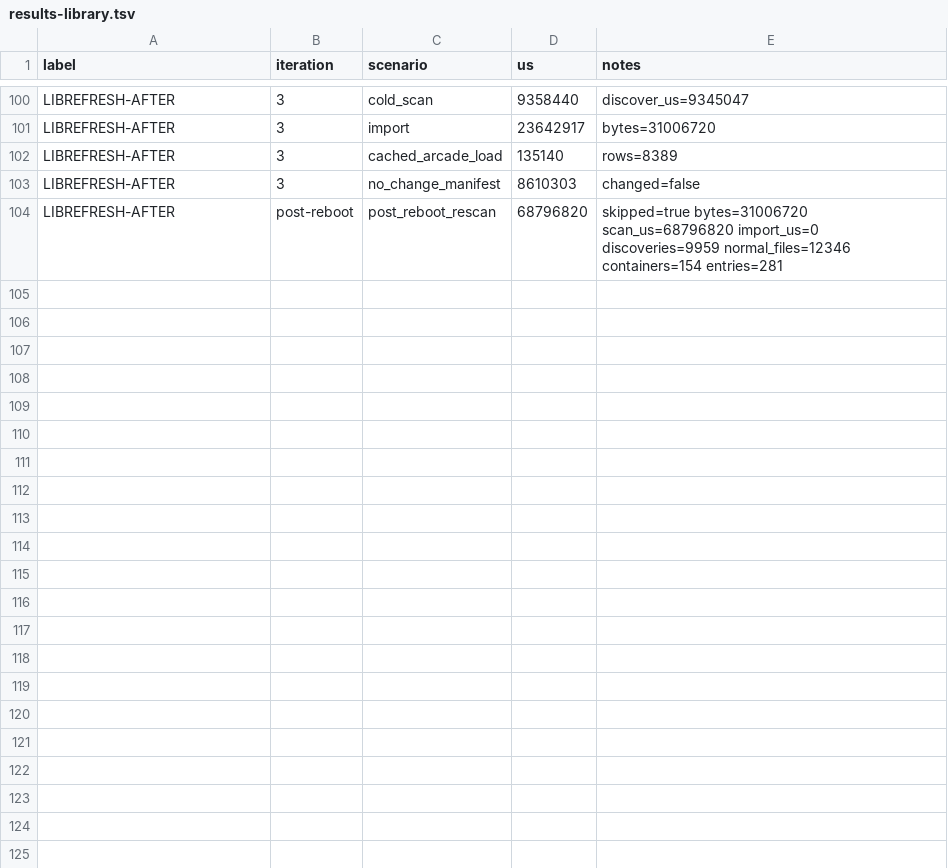
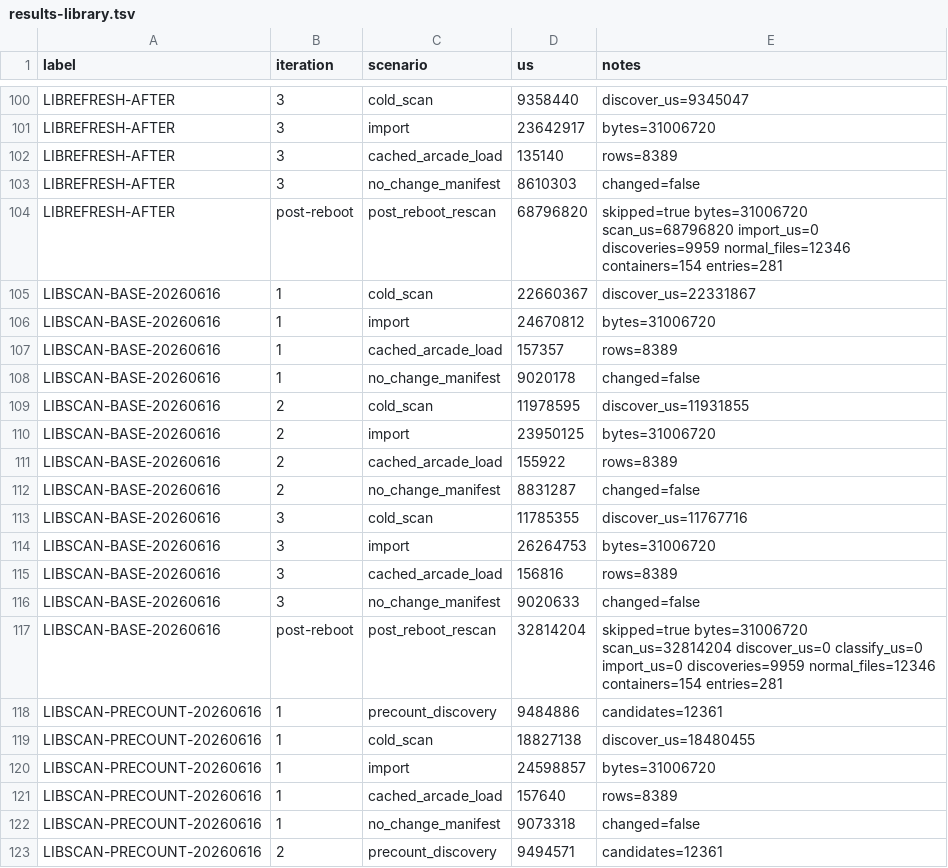
Before and after one commit to NigelBreslaw/MiSTer-MagiK, a TSV file: history/toolchain-bench/results-library.tsv, drawn as a sheet; only a part is shown, gaps mark what is left out; the diff covers the shown part only; the diff names each change by its address in the sheet, - before the commit and + after, or states it on an @@ line.

Commit message:
Document first-scan benchmark results

```diff
--- a/history/toolchain-bench/results-library.tsv
+++ b/history/toolchain-bench/results-library.tsv
+row 105: LIBSCAN-BASE-20260616 | 1 | cold_scan | 22660367 | discover_us=22331867
+row 106: LIBSCAN-BASE-20260616 | 1 | import | 24670812 | bytes=31006720
+row 107: LIBSCAN-BASE-20260616 | 1 | cached_arcade_load | 157357 | rows=8389
+row 108: LIBSCAN-BASE-20260616 | 1 | no_change_manifest | 9020178 | changed=false
+row 109: LIBSCAN-BASE-20260616 | 2 | cold_scan | 11978595 | discover_us=11931855
+row 110: LIBSCAN-BASE-20260616 | 2 | import | 23950125 | bytes=31006720
+row 111: LIBSCAN-BASE-20260616 | 2 | cached_arcade_load | 155922 | rows=8389
+row 112: LIBSCAN-BASE-20260616 | 2 | no_change_manifest | 8831287 | changed=false
+row 113: LIBSCAN-BASE-20260616 | 3 | cold_scan | 11785355 | discover_us=11767716
+row 114: LIBSCAN-BASE-20260616 | 3 | import | 26264753 | bytes=31006720
+row 115: LIBSCAN-BASE-20260616 | 3 | cached_arcade_load | 156816 | rows=8389
+row 116: LIBSCAN-BASE-20260616 | 3 | no_change_manifest | 9020633 | changed=false
+row 117: LIBSCAN-BASE-20260616 | post-reboot | post_reboot_rescan | 32814204 | skipped=true bytes=31006720 scan_us=32814204 discover_us=0 classify_us=0 import_us=0 discoveries=9959 normal_files=12346 containers=154 entries=281
+row 118: LIBSCAN-PRECOUNT-20260616 | 1 | precount_discovery | 9484886 | candidates=12361
+row 119: LIBSCAN-PRECOUNT-20260616 | 1 | cold_scan | 18827138 | discover_us=18480455
+row 120: LIBSCAN-PRECOUNT-20260616 | 1 | import | 24598857 | bytes=31006720
+row 121: LIBSCAN-PRECOUNT-20260616 | 1 | cached_arcade_load | 157640 | rows=8389
+row 122: LIBSCAN-PRECOUNT-20260616 | 1 | no_change_manifest | 9073318 | changed=false
+row 123: LIBSCAN-PRECOUNT-20260616 | 2 | precount_discovery | 9494571 | candidates=12361
```
Also changed, not shown: 21 added rows elsewhere in this file, 3 other files.
